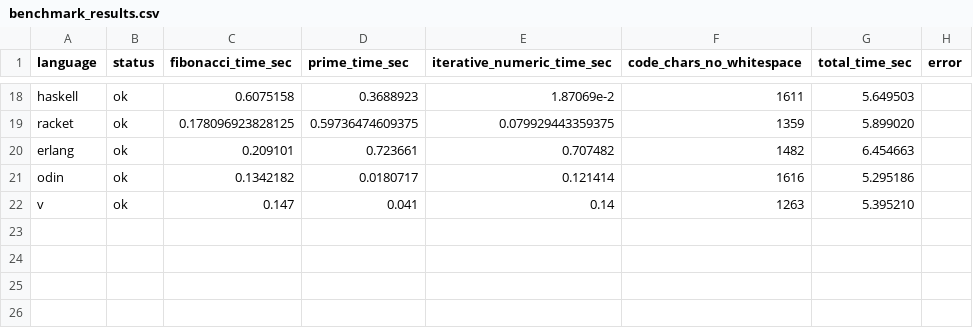
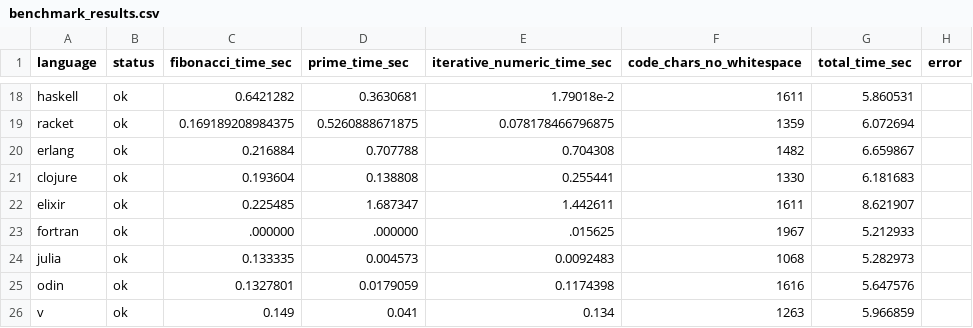
Before and after one commit to cnlnr/Programming-Language-Test, a CSV file: results/benchmark_results.csv, drawn as a sheet; only a part is shown, gaps mark what is left out; addresses are those after the commit; the diff covers the shown part only; the diff names each change by its address in the sheet, - before the commit and + after, or states it on an @@ line.

```diff
--- a/results/benchmark_results.csv
+++ b/results/benchmark_results.csv
-C18 (fibonacci_time_sec): 0.6075158
+C18 (fibonacci_time_sec): 0.6421282
-D18 (prime_time_sec): 0.3688923
+D18 (prime_time_sec): 0.3630681
-E18 (iterative_numeric_time_sec): 1.87069e-2
+E18 (iterative_numeric_time_sec): 1.79018e-2
-G18 (total_time_sec): 5.649503
+G18 (total_time_sec): 5.860531
-C19 (fibonacci_time_sec): 0.178096923828125
+C19 (fibonacci_time_sec): 0.169189208984375
-D19 (prime_time_sec): 0.59736474609375
+D19 (prime_time_sec): 0.5260888671875
-E19 (iterative_numeric_time_sec): 0.079929443359375
+E19 (iterative_numeric_time_sec): 0.078178466796875
-G19 (total_time_sec): 5.899020
+G19 (total_time_sec): 6.072694
-C20 (fibonacci_time_sec): 0.209101
+C20 (fibonacci_time_sec): 0.216884
-D20 (prime_time_sec): 0.723661
+D20 (prime_time_sec): 0.707788
-E20 (iterative_numeric_time_sec): 0.707482
+E20 (iterative_numeric_time_sec): 0.704308
-G20 (total_time_sec): 6.454663
+G20 (total_time_sec): 6.659867
+row 21: clojure | ok | 0.193604 | 0.138808 | 0.255441 | 1330 | 6.181683
+row 22: elixir | ok | 0.225485 | 1.687347 | 1.442611 | 1611 | 8.621907
+row 23: fortran | ok | .000000 | .000000 | .015625 | 1967 | 5.212933
+row 24: julia | ok | 0.133335 | 0.004573 | 0.0092483 | 1068 | 5.282973
-C25 (fibonacci_time_sec): 0.1342182
+C25 (fibonacci_time_sec): 0.1327801
-D25 (prime_time_sec): 0.0180717
+D25 (prime_time_sec): 0.0179059
-E25 (iterative_numeric_time_sec): 0.121414
+E25 (iterative_numeric_time_sec): 0.1174398
-G25 (total_time_sec): 5.295186
+G25 (total_time_sec): 5.647576
-C26 (fibonacci_time_sec): 0.147
+C26 (fibonacci_time_sec): 0.149
-E26 (iterative_numeric_time_sec): 0.14
+E26 (iterative_numeric_time_sec): 0.134
-G26 (total_time_sec): 5.395210
+G26 (total_time_sec): 5.966859
```
Also changed, not shown: 64 edited cells elsewhere in this file, 2 other files.
